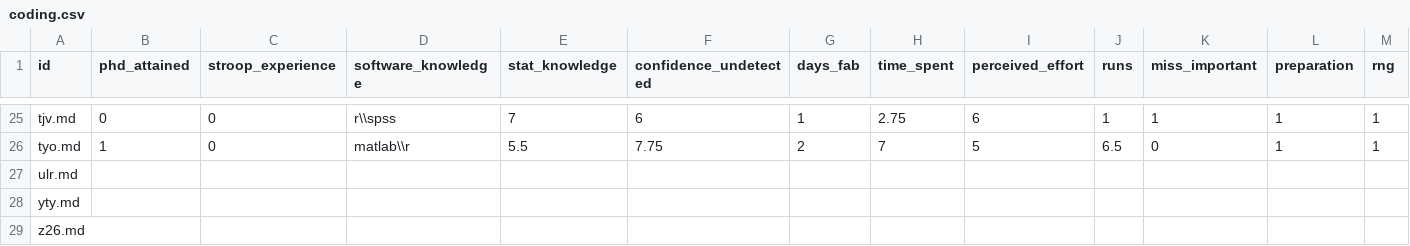
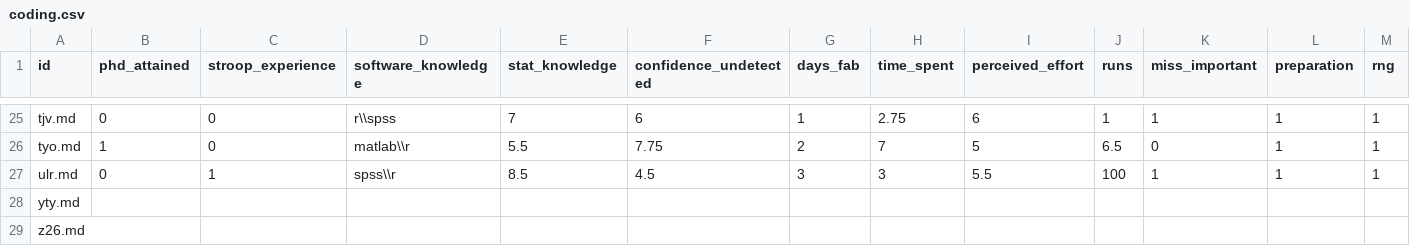
Before and after one commit to chartgerink/2015ori-2, a CSV file: data/coding.csv, drawn as a sheet; only a part is shown, gaps mark what is left out; the diff covers the shown part only; the diff names each change by its address in the sheet, - before the commit and + after, or states it on an @@ line.

```diff
--- a/data/coding.csv
+++ b/data/coding.csv
-B27 (phd_attained): (empty)
+B27 (phd_attained): 0
-C27 (stroop_experience): (empty)
+C27 (stroop_experience): 1
-D27 (software_knowledge): (empty)
+D27 (software_knowledge): spss\\r
-E27 (stat_knowledge): (empty)
+E27 (stat_knowledge): 8.5
-F27 (confidence_undetected): (empty)
+F27 (confidence_undetected): 4.5
-G27 (days_fab): (empty)
+G27 (days_fab): 3
-H27 (time_spent): (empty)
+H27 (time_spent): 3
-I27 (perceived_effort): (empty)
+I27 (perceived_effort): 5.5
-J27 (runs): (empty)
+J27 (runs): 100
-K27 (miss_important): (empty)
+K27 (miss_important): 1
-L27 (preparation): (empty)
+L27 (preparation): 1
-M27 (rng): (empty)
+M27 (rng): 1
```
Also changed, not shown: 3 edited cells elsewhere in this file, 2 other files.
